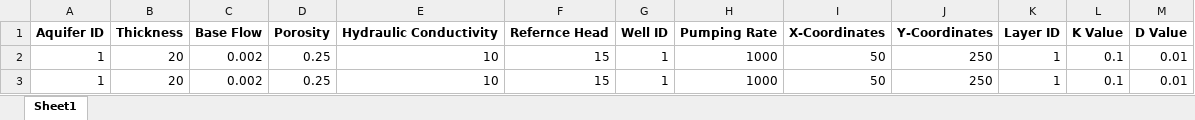
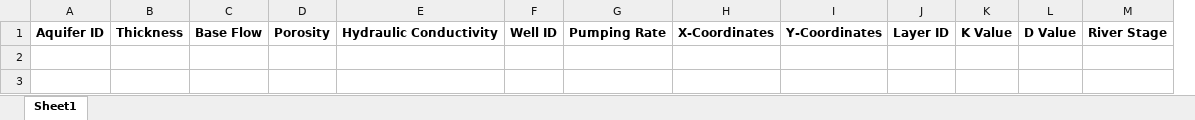
Before and after one commit to HTWDMAR/RBFsim, an Excel workbook: RBF_sim_input.xlsx, sheet Sheet1, drawn as a sheet; values as stored, in another font and other column widths than the file's, no borders; removed rows and columns are numbered as before the commit, all else as after; the diff names each change by its address in the sheet, - before the commit and + after, or states it on an @@ line.

Commit message:
data input fields change

```diff
--- a/RBF_sim_input.xlsx (sheet Sheet1)
+++ b/RBF_sim_input.xlsx (sheet Sheet1)
-column F, row 1: Refernce Head
+column M, row 1: River Stage
-row 2: 1 | 20 | 0.002 | 0.25 | 10 | 15 | 1 | 1000 | 50 | 250 | 1 | 0.1 | 0.01
-row 3: 1 | 20 | 0.002 | 0.25 | 10 | 15 | 1 | 1000 | 50 | 250 | 1 | 0.1 | 0.01
```
Also changed, not shown: 3 other files.
